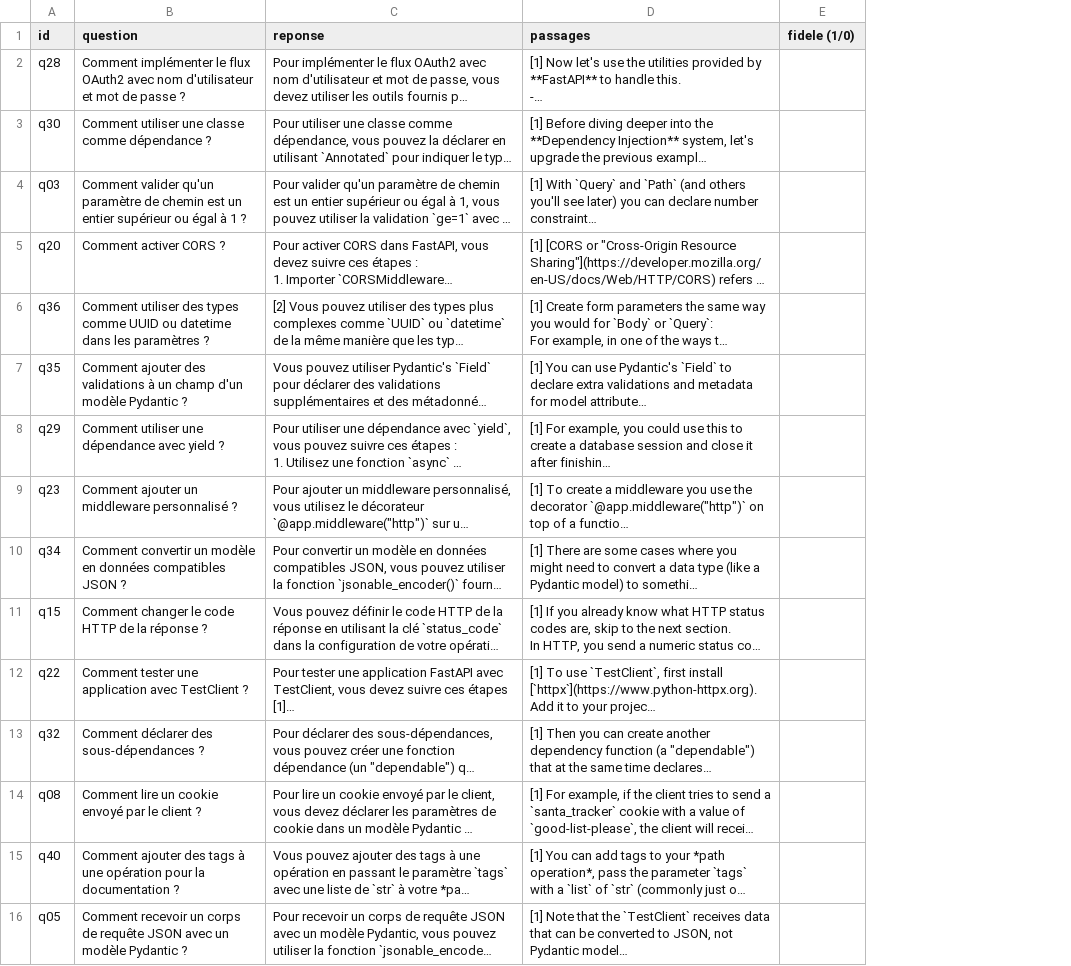
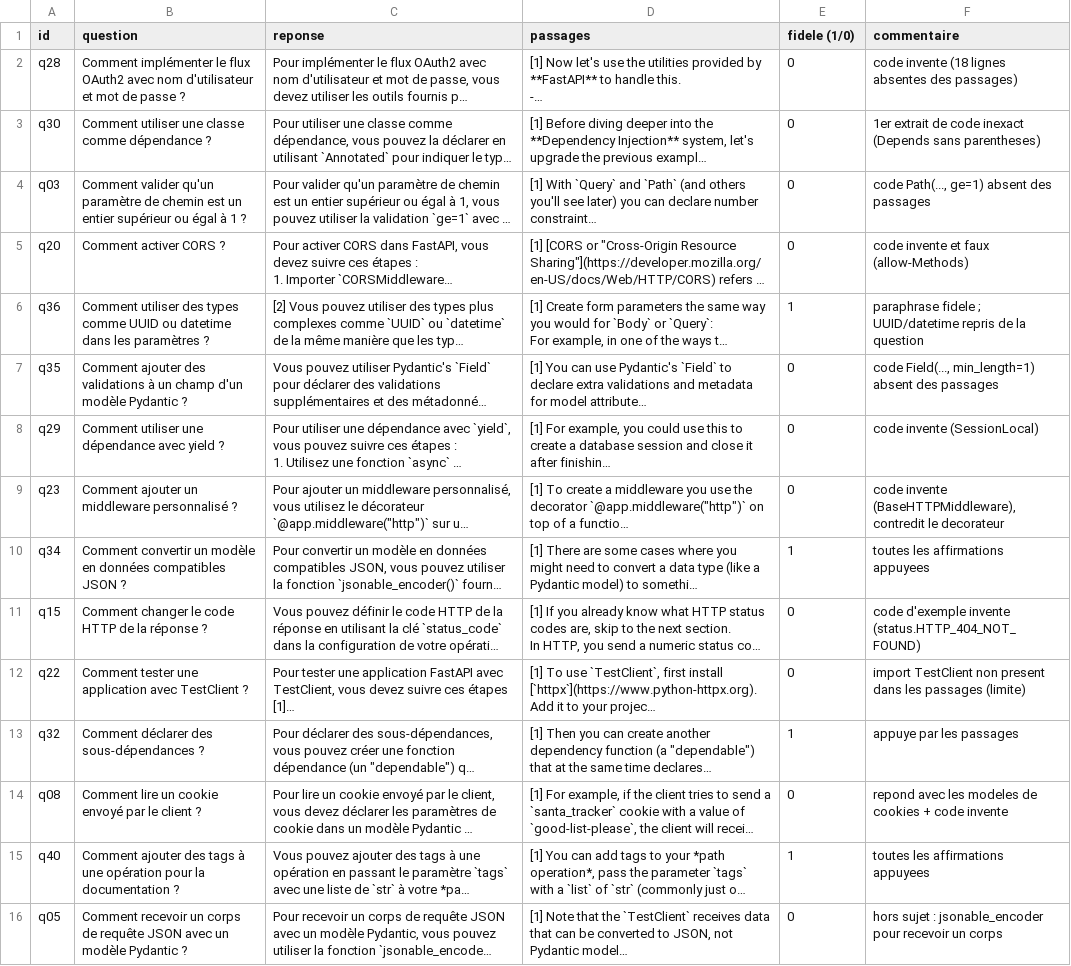
Before and after one commit to ad-hou/rag-assistant, a CSV file: eval/faithfulness_base.csv, drawn as a sheet; long unchanged cells end in …; the diff names each change by its address in the sheet, - before the commit and + after, or states it on an @@ line.

Commit message:
Evaluation de base: fidelite 4/15, diagnostic

```diff
--- a/eval/faithfulness_base.csv
+++ b/eval/faithfulness_base.csv
+column F (commentaire), rows 2-16: code invente (18 lignes absentes des passages) | 1er extrait de code inexact (Depends sans parentheses) | code Path(..., ge=1) absent des passages | code invente et faux (allow-Methods) | paraphrase fidele ; UUID/datetime repris de la question | code Field(..., min_length=1) absent des passages | code invente (SessionLocal) | code invente (BaseHTTPMiddleware), contredit le decorateur | toutes les affirmations appuyees | code d'exemple invente (status.HTTP_404_NOT_FOUND) | import TestClient non present dans les passages (limite) | appuye par les passages | repond avec les modeles de cookies + code invente | toutes les affirmations appuyees | hors sujet : jsonable_encoder pour recevoir un corps
-E2:E5 (fidele (1/0)): (empty)
+E2:E5 (fidele (1/0)): 0
-E6 (fidele (1/0)): (empty)
+E6 (fidele (1/0)): 1
-E7:E9 (fidele (1/0)): (empty)
+E7:E9 (fidele (1/0)): 0
-E10 (fidele (1/0)): (empty)
+E10 (fidele (1/0)): 1
-E11:E12 (fidele (1/0)): (empty)
+E11:E12 (fidele (1/0)): 0
-E13 (fidele (1/0)): (empty)
+E13 (fidele (1/0)): 1
-E14 (fidele (1/0)): (empty)
+E14 (fidele (1/0)): 0
-E15 (fidele (1/0)): (empty)
+E15 (fidele (1/0)): 1
-E16 (fidele (1/0)): (empty)
+E16 (fidele (1/0)): 0
```
